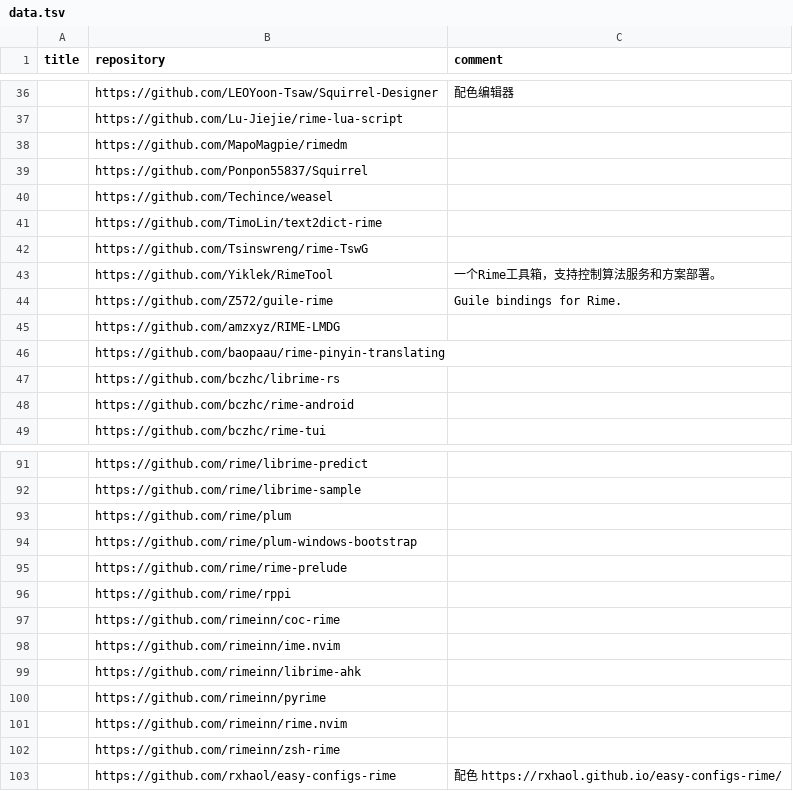
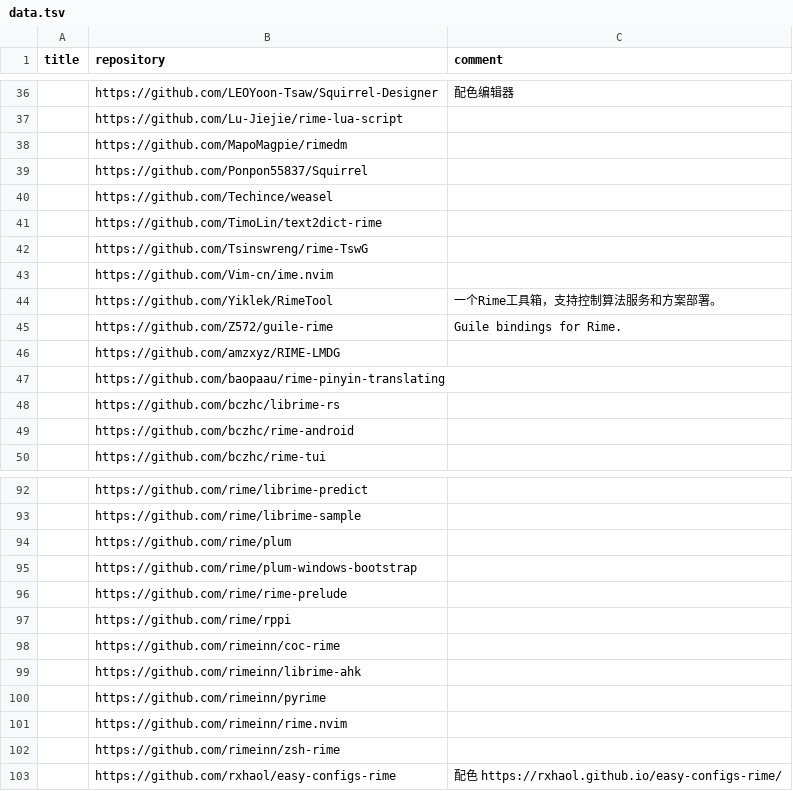
Before and after one commit to hantang/rime-list, a TSV file: data.tsv, drawn as a sheet; only a part is shown, gaps mark what is left out; removed rows and columns are numbered as before the commit, all else as after; the diff names each change by its address in the sheet, - before the commit and + after, or states it on an @@ line.

```diff
--- a/data.tsv
+++ b/data.tsv
+row 43:  | https://github.com/Vim-cn/ime.nvim
-row 98:  | https://github.com/rimeinn/ime.nvim
```
Also changed, not shown: 1 other file.
